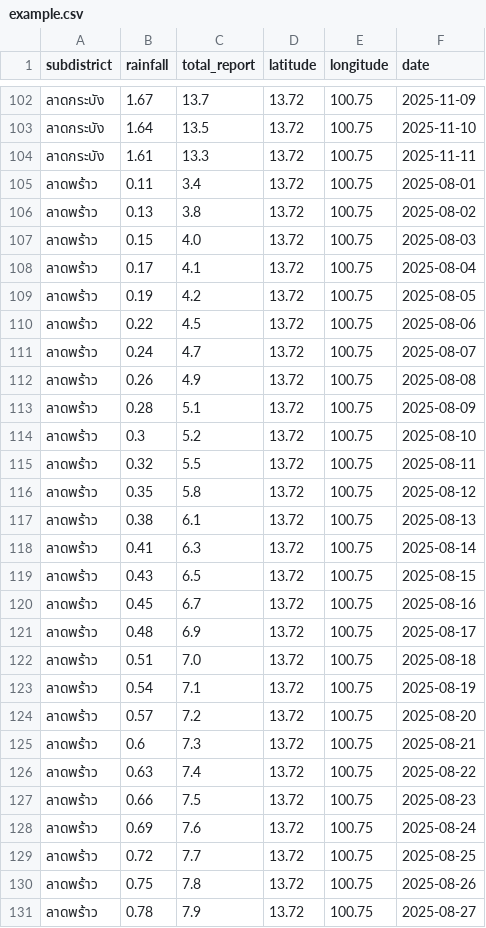
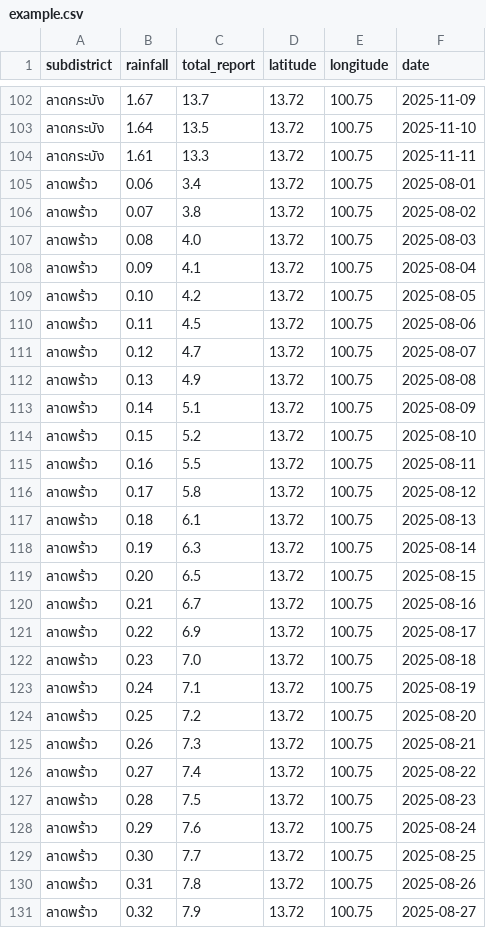
Before and after one commit to ahpu9158/JekTurnRight_dsde_visualize, a CSV file: data/example.csv, drawn as a sheet; only a part is shown, gaps mark what is left out; the diff covers the shown part only.

```diff
--- a/data/example.csv
+++ b/data/example.csv
@@ -104,28 +104,28 @@ subdistrict,rainfall,total_report,latitude,longitude,date
 ลาดกระบัง,1.61,13.3,13.72,100.75,2025-11-11
-ลาดพร้าว,0.11,3.4,13.72,100.75,2025-08-01
-ลาดพร้าว,0.13,3.8,13.72,100.75,2025-08-02
-ลาดพร้าว,0.15,4.0,13.72,100.75,2025-08-03
-ลาดพร้าว,0.17,4.1,13.72,100.75,2025-08-04
-ลาดพร้าว,0.19,4.2,13.72,100.75,2025-08-05
-ลาดพร้าว,0.22,4.5,13.72,100.75,2025-08-06
-ลาดพร้าว,0.24,4.7,13.72,100.75,2025-08-07
-ลาดพร้าว,0.26,4.9,13.72,100.75,2025-08-08
-ลาดพร้าว,0.28,5.1,13.72,100.75,2025-08-09
-ลาดพร้าว,0.3,5.2,13.72,100.75,2025-08-10
-ลาดพร้าว,0.32,5.5,13.72,100.75,2025-08-11
-ลาดพร้าว,0.35,5.8,13.72,100.75,2025-08-12
-ลาดพร้าว,0.38,6.1,13.72,100.75,2025-08-13
-ลาดพร้าว,0.41,6.3,13.72,100.75,2025-08-14
-ลาดพร้าว,0.43,6.5,13.72,100.75,2025-08-15
-ลาดพร้าว,0.45,6.7,13.72,100.75,2025-08-16
-ลาดพร้าว,0.48,6.9,13.72,100.75,2025-08-17
-ลาดพร้าว,0.51,7.0,13.72,100.75,2025-08-18
-ลาดพร้าว,0.54,7.1,13.72,100.75,2025-08-19
-ลาดพร้าว,0.57,7.2,13.72,100.75,2025-08-20
-ลาดพร้าว,0.6,7.3,13.72,100.75,2025-08-21
-ลาดพร้าว,0.63,7.4,13.72,100.75,2025-08-22
-ลาดพร้าว,0.66,7.5,13.72,100.75,2025-08-23
-ลาดพร้าว,0.69,7.6,13.72,100.75,2025-08-24
-ลาดพร้าว,0.72,7.7,13.72,100.75,2025-08-25
-ลาดพร้าว,0.75,7.8,13.72,100.75,2025-08-26
-ลาดพร้าว,0.78,7.9,13.72,100.75,2025-08-27
+ลาดพร้าว,0.06,3.4,13.72,100.75,2025-08-01
+ลาดพร้าว,0.07,3.8,13.72,100.75,2025-08-02
+ลาดพร้าว,0.08,4.0,13.72,100.75,2025-08-03
+ลาดพร้าว,0.09,4.1,13.72,100.75,2025-08-04
+ลาดพร้าว,0.10,4.2,13.72,100.75,2025-08-05
+ลาดพร้าว,0.11,4.5,13.72,100.75,2025-08-06
+ลาดพร้าว,0.12,4.7,13.72,100.75,2025-08-07
+ลาดพร้าว,0.13,4.9,13.72,100.75,2025-08-08
+ลาดพร้าว,0.14,5.1,13.72,100.75,2025-08-09
+ลาดพร้าว,0.15,5.2,13.72,100.75,2025-08-10
+ลาดพร้าว,0.16,5.5,13.72,100.75,2025-08-11
+ลาดพร้าว,0.17,5.8,13.72,100.75,2025-08-12
+ลาดพร้าว,0.18,6.1,13.72,100.75,2025-08-13
+ลาดพร้าว,0.19,6.3,13.72,100.75,2025-08-14
+ลาดพร้าว,0.20,6.5,13.72,100.75,2025-08-15
+ลาดพร้าว,0.21,6.7,13.72,100.75,2025-08-16
+ลาดพร้าว,0.22,6.9,13.72,100.75,2025-08-17
+ลาดพร้าว,0.23,7.0,13.72,100.75,2025-08-18
+ลาดพร้าว,0.24,7.1,13.72,100.75,2025-08-19
+ลาดพร้าว,0.25,7.2,13.72,100.75,2025-08-20
+ลาดพร้าว,0.26,7.3,13.72,100.75,2025-08-21
+ลาดพร้าว,0.27,7.4,13.72,100.75,2025-08-22
+ลาดพร้าว,0.28,7.5,13.72,100.75,2025-08-23
+ลาดพร้าว,0.29,7.6,13.72,100.75,2025-08-24
+ลาดพร้าว,0.30,7.7,13.72,100.75,2025-08-25
+ลาดพร้าว,0.31,7.8,13.72,100.75,2025-08-26
+ลาดพร้าว,0.32,7.9,13.72,100.75,2025-08-27
```
Also changed, not shown: 76 edited cells elsewhere in this file, 2 other files.
